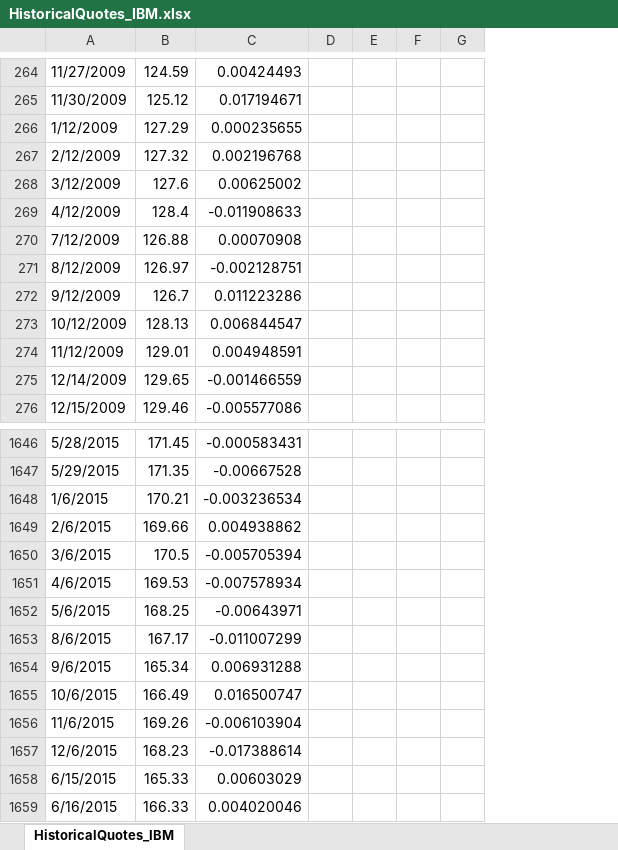
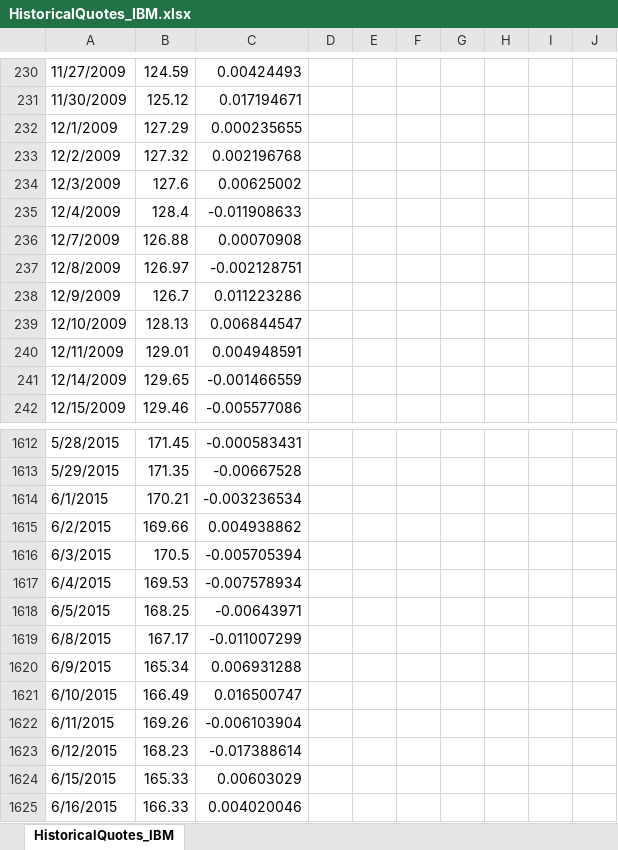
Before and after one commit to idoyehe/Industrial_Project_234313, an Excel workbook: Monte_Carlo/HistoricalQuotes_IBM.xlsx, sheet HistoricalQuotes_IBM, drawn as a sheet; only a part is shown, gaps mark what is left out; values as stored, in another font and other column widths than the file's, no cell formats; removed rows and columns are numbered as before the commit, all else as after; the diff covers the shown part only; the diff names each change by its address in the sheet, - before the commit and + after, or states it on an @@ line.

```diff
--- a/Monte_Carlo/HistoricalQuotes_IBM.xlsx (sheet HistoricalQuotes_IBM)
+++ b/Monte_Carlo/HistoricalQuotes_IBM.xlsx (sheet HistoricalQuotes_IBM)
-column G, empty
+column G, empty
+column H, empty
+column I, empty
+column J, empty
-A232: 1/12/2009
+A232: 12/1/2009
-A233: 2/12/2009
+A233: 12/2/2009
-A234: 3/12/2009
+A234: 12/3/2009
-A235: 4/12/2009
+A235: 12/4/2009
-A236: 7/12/2009
+A236: 12/7/2009
-A237: 8/12/2009
+A237: 12/8/2009
-A238: 9/12/2009
+A238: 12/9/2009
-A239: 10/12/2009
+A239: 12/10/2009
-A240: 11/12/2009
+A240: 12/11/2009
-A1614: 1/6/2015
+A1614: 6/1/2015
-A1615: 2/6/2015
+A1615: 6/2/2015
-A1616: 3/6/2015
+A1616: 6/3/2015
-A1617: 4/6/2015
+A1617: 6/4/2015
-A1618: 5/6/2015
+A1618: 6/5/2015
-A1619: 8/6/2015
+A1619: 6/8/2015
-A1620: 9/6/2015
+A1620: 6/9/2015
-A1621: 10/6/2015
+A1621: 6/10/2015
-A1622: 11/6/2015
+A1622: 6/11/2015
-A1623: 12/6/2015
+A1623: 6/12/2015
```
Also changed, not shown: 1 added row, 42 removed rows and 890 edited cells elsewhere in this sheet, cell formats, formulas that keep their value, 10 other files.
